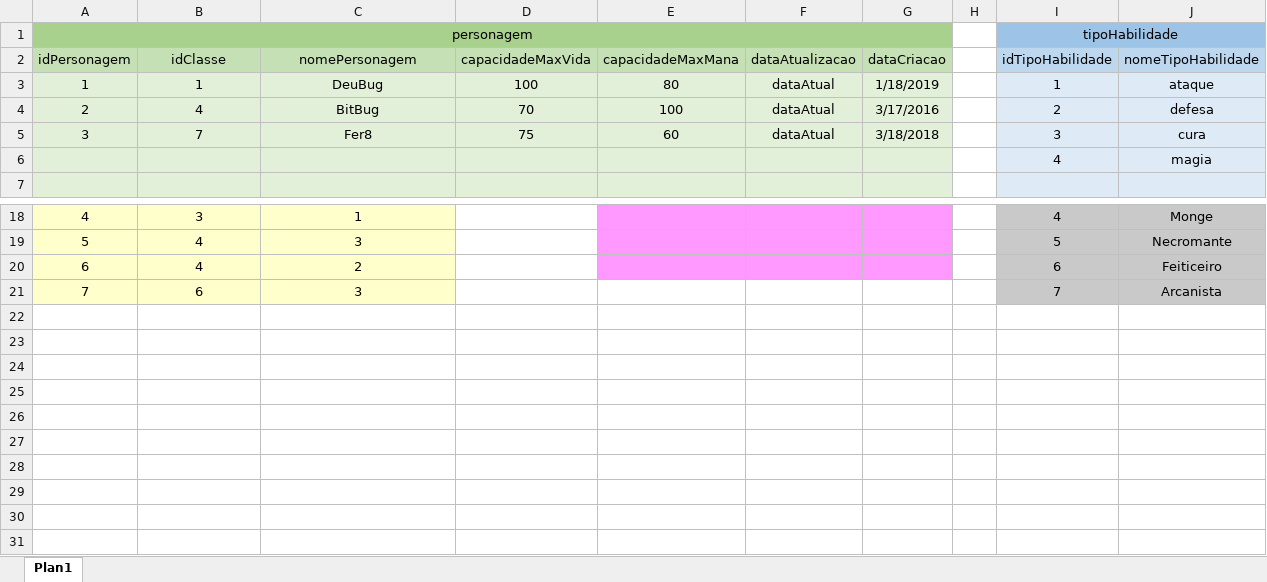
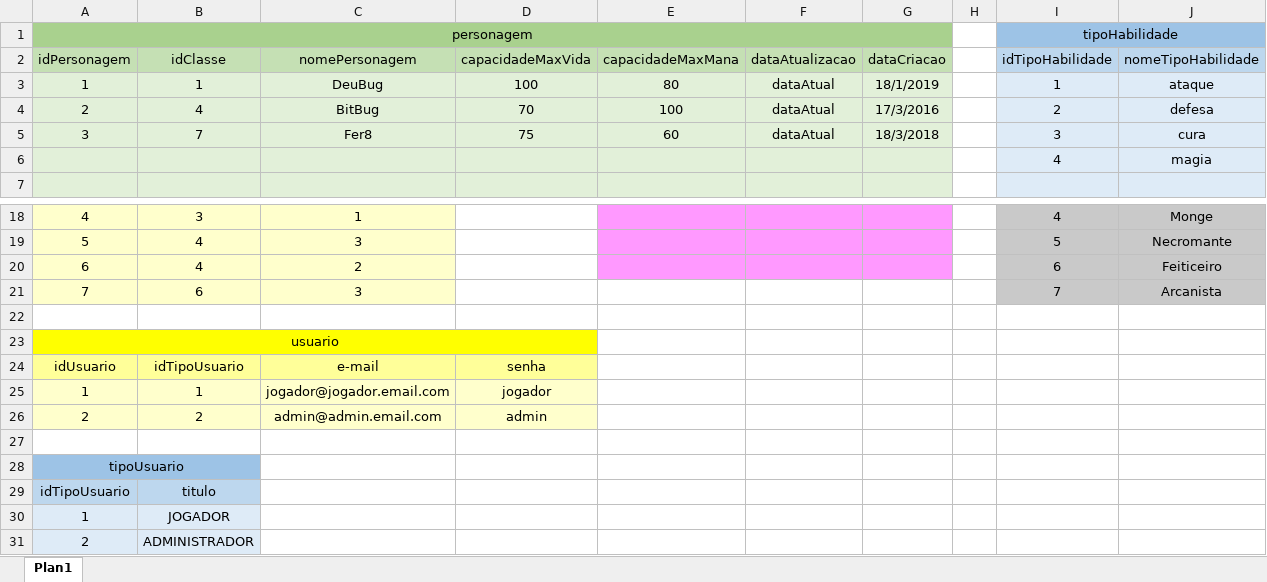
Before and after one commit to GuKeiji/HROADS_API, an Excel workbook: SENAI_HROADS_TARDE/Modelagem/hroads-Fisico.xlsx, sheet Plan1, drawn as a sheet; only a part is shown, gaps mark what is left out; values as stored, in another font and other column widths than the file's, no borders; the diff names each change by its address in the sheet, - before the commit and + after, or states it on an @@ line.

```diff
--- a/SENAI_HROADS_TARDE/Modelagem/hroads-Fisico.xlsx (sheet Plan1)
+++ b/SENAI_HROADS_TARDE/Modelagem/hroads-Fisico.xlsx (sheet Plan1)
-G3 (dataCriacao): 1/18/2019
+G3 (dataCriacao): 18/1/2019
-G4 (dataCriacao): 3/17/2016
+G4 (dataCriacao): 17/3/2016
-G5 (dataCriacao): 3/18/2018
+G5 (dataCriacao): 18/3/2018
+row 22: (empty)
+row 23: usuario
+row 24: idUsuario | idTipoUsuario | e-mail | senha
+row 25: 1 | 1 | jogador@jogador.email.com | jogador
+row 26: 2 | 2 | admin@admin.email.com | admin
+row 27: (empty)
+row 28: tipoUsuario
+row 29: idTipoUsuario | titulo
+row 30: 1 | JOGADOR
+row 31: 2 | ADMINISTRADOR
```
Also changed, not shown: 4 other files.
